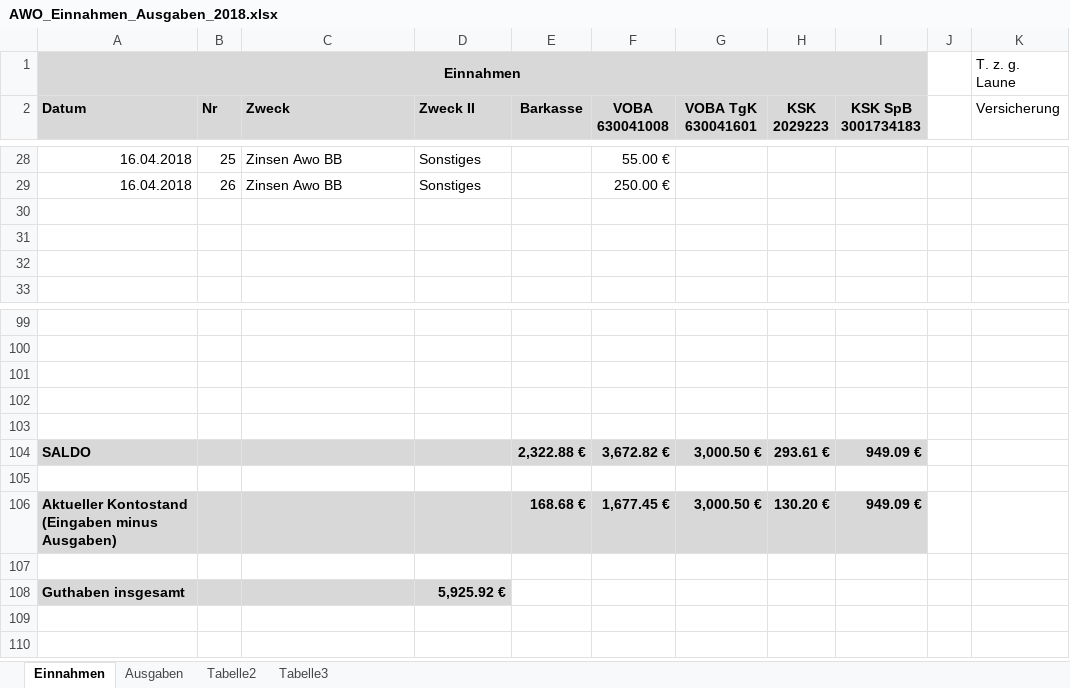
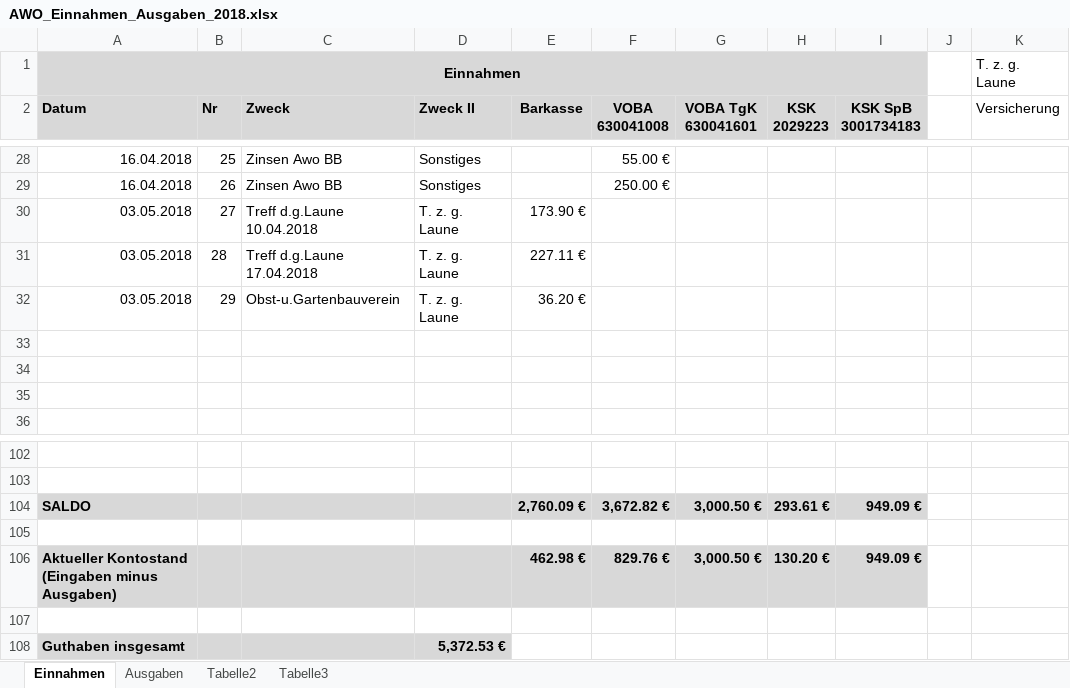
Before and after one commit to bwildner/AWO, an Excel workbook: AWO_Einnahmen_Ausgaben_2018.xlsx, sheet Einnahmen, drawn as a sheet; only a part is shown, gaps mark what is left out; values as stored, in another font and other column widths than the file's, no borders; conditional formats not drawn; removed rows and columns are numbered as before the commit, all else as after; the diff names each change by its address in the sheet, - before the commit and + after, or states it on an @@ line.

Commit message:
KontoAuszug 10 und weitere Barkasse Buchungen

```diff
--- a/AWO_Einnahmen_Ausgaben_2018.xlsx (sheet Einnahmen)
+++ b/AWO_Einnahmen_Ausgaben_2018.xlsx (sheet Einnahmen)
+row 30: 03.05.2018 | 27 | Treff d.g.Laune 10.04.2018 | T. z. g. Laune | 173.90 €
+row 31: 03.05.2018 | 28 | Treff d.g.Laune 17.04.2018 | T. z. g. Laune | 227.11 €
+row 32: 03.05.2018 | 29 | Obst-u.Gartenbauverein | T. z. g. Laune | 36.20 €
+row 104: SALDO |  |  |  | 2,760.09 € | 3,672.82 € | 3,000.50 € | 293.61 € | 949.09 €
+row 106: Aktueller Kontostand (Eingaben minus Ausgaben) |  |  |  | 462.98 € | 829.76 € | 3,000.50 € | 130.20 € | 949.09 €
-row 103: (empty)
-row 104: SALDO |  |  |  | 2,322.88 € | 3,672.82 € | 3,000.50 € | 293.61 € | 949.09 €
-row 105: (empty)
-row 106: Aktueller Kontostand (Eingaben minus Ausgaben) |  |  |  | 168.68 € | 1,677.45 € | 3,000.50 € | 130.20 € | 949.09 €
-row 107: (empty)
-D108 (Zweck II): 5,925.92 €
+D108 (Zweck II): 5,372.53 €
```
Also changed, not shown: sheet Ausgaben.
